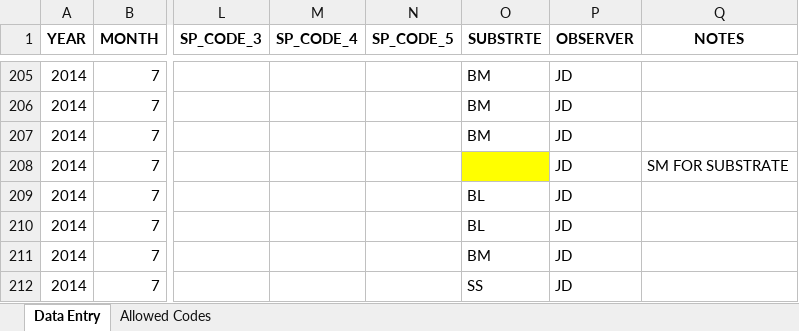
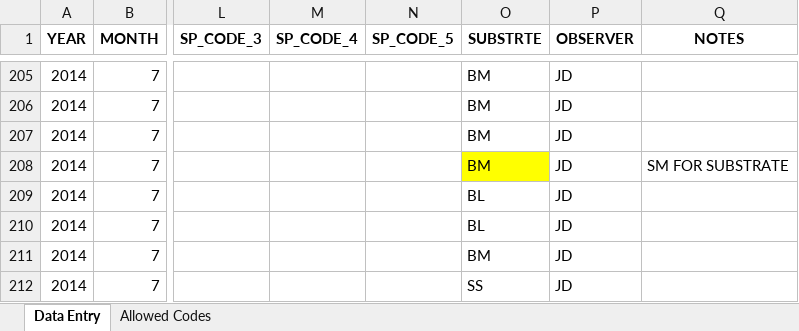
Before and after one commit to kelpecosystems/observational_data, an Excel workbook: raw_data/KEEN ONE/Byrnes/2014/NW Shoals Entry 2014/NW Shoals UPC 2014.xlsx, sheet Data Entry, drawn as a sheet; only a part is shown, gaps mark what is left out; values as stored, in another font and other column widths than the file's, no borders; the diff names each change by its address in the sheet, - before the commit and + after, or states it on an @@ line.

Commit message:
Fixed missing substrate in 2014 NW SML - see data sheet notes

```diff
--- a/raw_data/KEEN ONE/Byrnes/2014/NW Shoals Entry 2014/NW Shoals UPC 2014.xlsx (sheet Data Entry)
+++ b/raw_data/KEEN ONE/Byrnes/2014/NW Shoals Entry 2014/NW Shoals UPC 2014.xlsx (sheet Data Entry)
-O208 (SUBSTRTE): (empty)
+O208 (SUBSTRTE): BM
```
